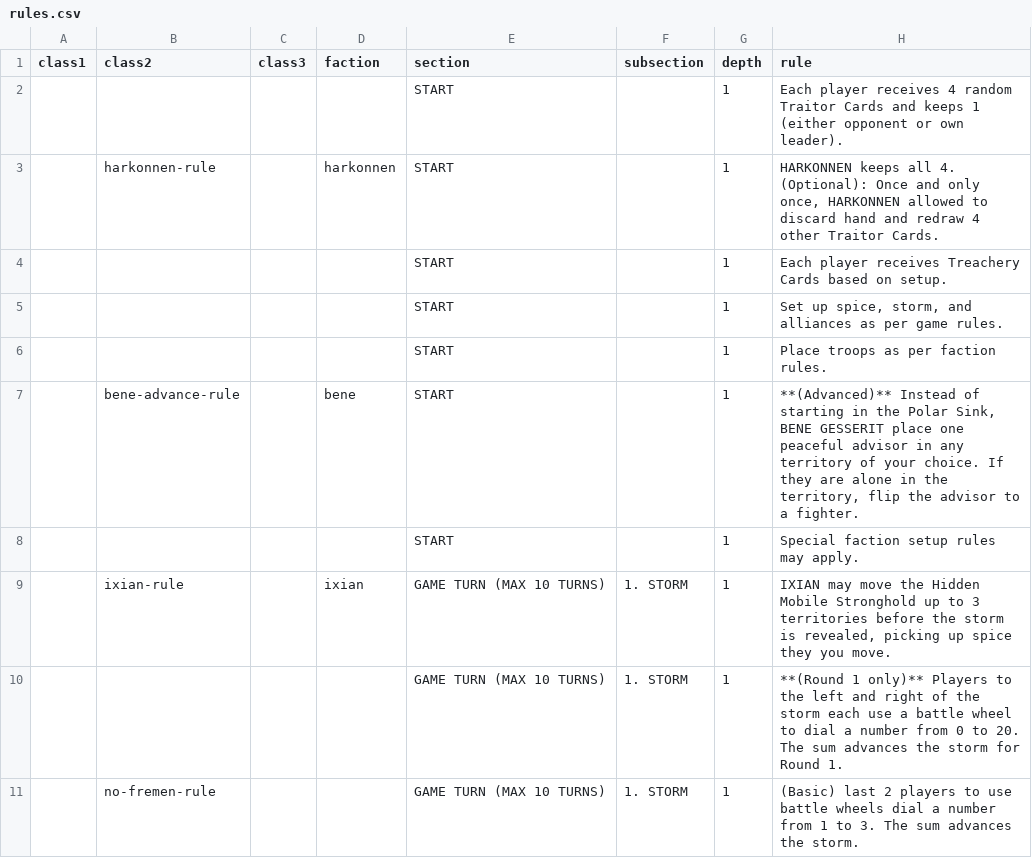
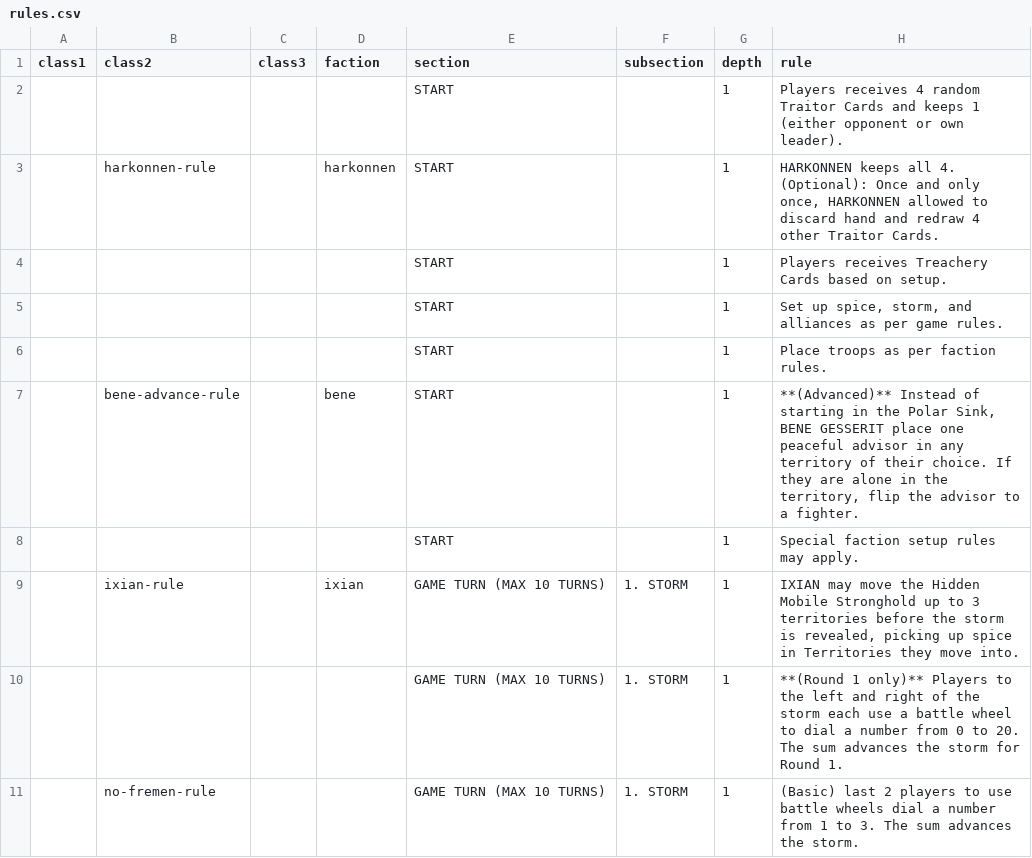
Before and after one commit to atzanteotl/dune-2019-dynamic-ruleset, a CSV file: rules.csv, drawn as a sheet; only a part is shown; the diff covers the shown part only.

Commit message:
Standardise game rules format

```diff
--- a/rules.csv
+++ b/rules.csv
@@ -1,10 +1,10 @@
 class1,class2,class3,faction,section,subsection,depth,rule
-,,,,START,,1,Each player receives 4 random Traitor Cards and keeps 1 (either opponent or own leader).
+,,,,START,,1,Players receives 4 random Traitor Cards and keeps 1 (either opponent or own leader).
 ,harkonnen-rule,,harkonnen,START,,1,"HARKONNEN keeps all 4. (Optional): Once and only once, HARKONNEN allowed to discard hand and redraw 4 other Traitor Cards."
-,,,,START,,1,Each player receives Treachery Cards based on setup.
+,,,,START,,1,Players receives Treachery Cards based on setup.
 ,,,,START,,1,"Set up spice, storm, and alliances as per game rules."
 ,,,,START,,1,Place troops as per faction rules.
-,bene-advance-rule,,bene,START,,1,"**(Advanced)** Instead of starting in the Polar Sink, BENE GESSERIT place one peaceful advisor in any territory of your choice. If they are alone in the territory, flip the advisor to a fighter."
+,bene-advance-rule,,bene,START,,1,"**(Advanced)** Instead of starting in the Polar Sink, BENE GESSERIT place one peaceful advisor in any territory of their choice. If they are alone in the territory, flip the advisor to a fighter."
 ,,,,START,,1,Special faction setup rules may apply.
-,ixian-rule,,ixian,GAME TURN (MAX 10 TURNS),1. STORM,1,"IXIAN may move the Hidden Mobile Stronghold up to 3 territories before the storm is revealed, picking up spice they you move."
+,ixian-rule,,ixian,GAME TURN (MAX 10 TURNS),1. STORM,1,"IXIAN may move the Hidden Mobile Stronghold up to 3 territories before the storm is revealed, picking up spice in Territories they move into."
 ,,,,GAME TURN (MAX 10 TURNS),1. STORM,1,**(Round 1 only)**  Players to the left and right of the storm each use a battle wheel to dial a number from 0 to 20. The sum advances the storm for Round 1.
```
Also changed, not shown: 4 added rows, 2 removed rows and 19 edited cells elsewhere in this file, 2 other files.
